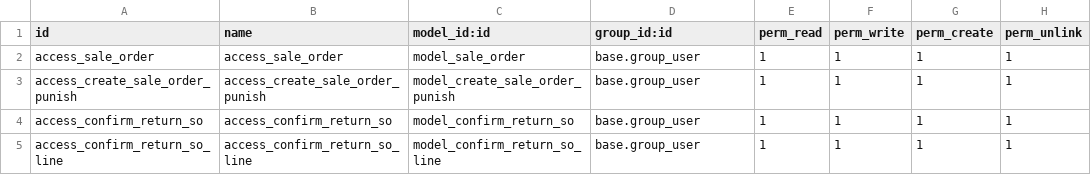
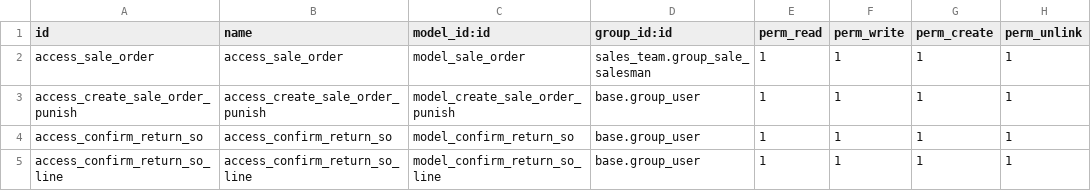
Before and after one commit to Onnet-Consulting/forlife, a CSV file: addons/custom/forlife_sale/security/ir.model.access.csv, drawn as a sheet.

```diff
--- a/addons/custom/forlife_sale/security/ir.model.access.csv
+++ b/addons/custom/forlife_sale/security/ir.model.access.csv
@@ -1,3 +1,3 @@
 id,name,model_id:id,group_id:id,perm_read,perm_write,perm_create,perm_unlink
-access_sale_order,access_sale_order,model_sale_order,base.group_user,1,1,1,1
+access_sale_order,access_sale_order,model_sale_order,sales_team.group_sale_salesman,1,1,1,1
 access_create_sale_order_punish,access_create_sale_order_punish,model_create_sale_order_punish,base.group_user,1,1,1,1
```
Also changed, not shown: addons/custom/forlife_permission_management/security/ir.model.access.csv, 1 other file.
